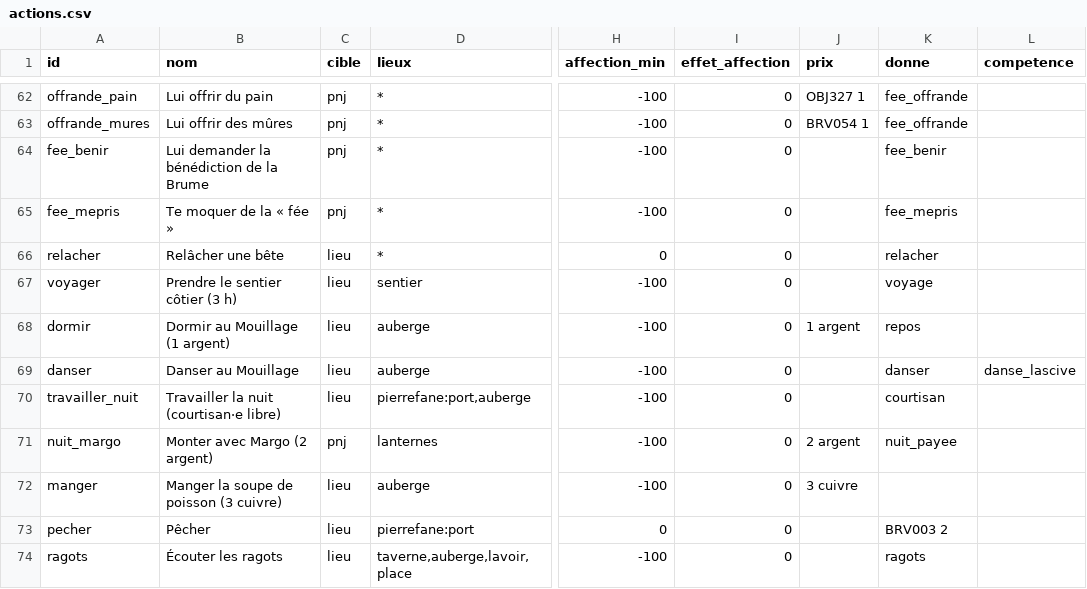
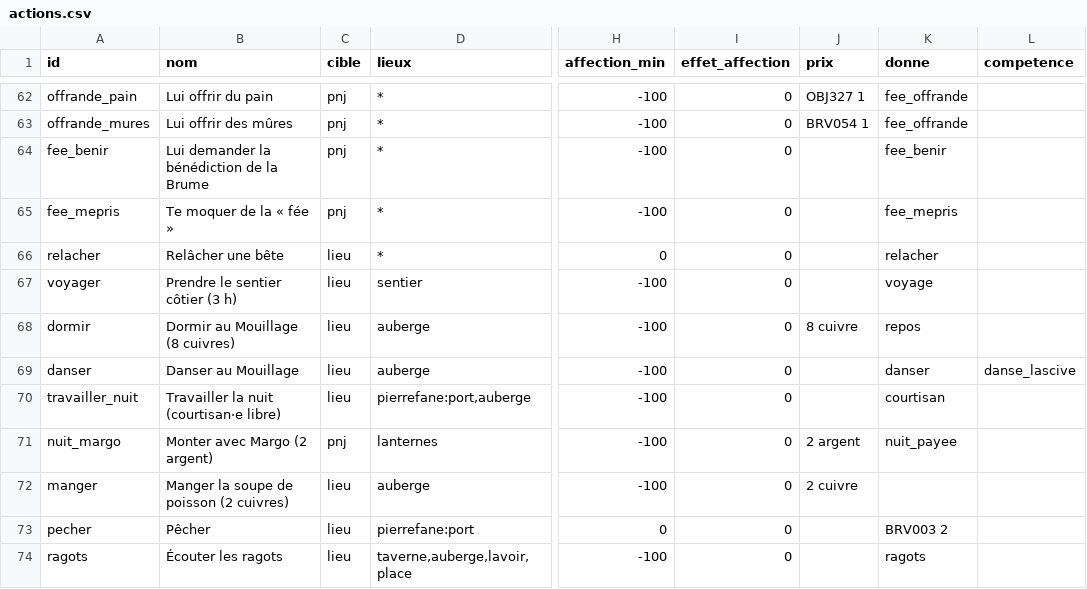
Before and after one commit to triphopsama/test, a CSV file: brumeval/data/actions.csv, drawn as a sheet; only a part is shown, gaps mark what is left out; the diff names each change by its address in the sheet, - before the commit and + after, or states it on an @@ line.

```diff
--- a/brumeval/data/actions.csv
+++ b/brumeval/data/actions.csv
-B68 (nom): Dormir au Mouillage (1 argent)
+B68 (nom): Dormir au Mouillage (8 cuivres)
-J68 (prix): 1 argent
+J68 (prix): 8 cuivre
-B72 (nom): Manger la soupe de poisson (3 cuivre)
+B72 (nom): Manger la soupe de poisson (2 cuivres)
-J72 (prix): 3 cuivre
+J72 (prix): 2 cuivre
```
Also changed, not shown: brumeval/data/biens.csv, 11 other files.
